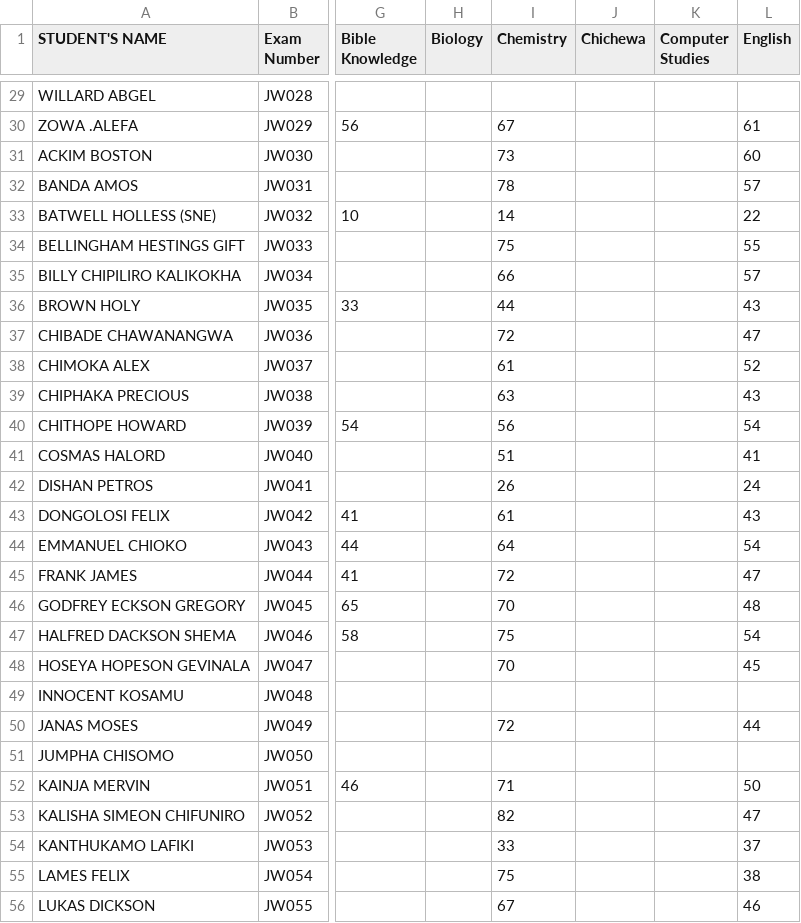
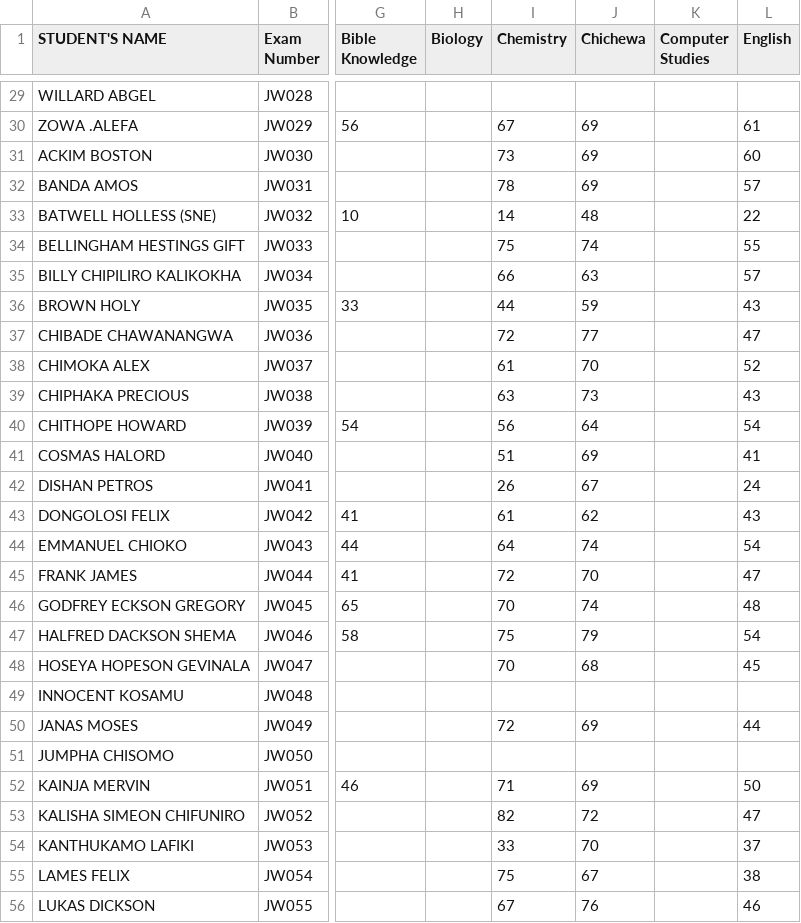
Before and after one commit to enitac/n, a CSV file: form1.csv, drawn as a sheet; only a part is shown, gaps mark what is left out; the diff covers the shown part only; the diff names each change by its address in the sheet, - before the commit and + after, or states it on an @@ line.

Commit message:
Update: form1 - Chichewa (8/12/2026, 6:13:34 PM)

```diff
--- a/form1.csv
+++ b/form1.csv
-J30:J32 (Chichewa): (empty)
+J30:J32 (Chichewa): 69
-J33 (Chichewa): (empty)
+J33 (Chichewa): 48
-J34 (Chichewa): (empty)
+J34 (Chichewa): 74
-J35 (Chichewa): (empty)
+J35 (Chichewa): 63
-J36 (Chichewa): (empty)
+J36 (Chichewa): 59
-J37 (Chichewa): (empty)
+J37 (Chichewa): 77
-J38 (Chichewa): (empty)
+J38 (Chichewa): 70
-J39 (Chichewa): (empty)
+J39 (Chichewa): 73
-J40 (Chichewa): (empty)
+J40 (Chichewa): 64
-J41 (Chichewa): (empty)
+J41 (Chichewa): 69
-J42 (Chichewa): (empty)
+J42 (Chichewa): 67
-J43 (Chichewa): (empty)
+J43 (Chichewa): 62
-J44 (Chichewa): (empty)
+J44 (Chichewa): 74
-J45 (Chichewa): (empty)
+J45 (Chichewa): 70
-J46 (Chichewa): (empty)
+J46 (Chichewa): 74
-J47 (Chichewa): (empty)
+J47 (Chichewa): 79
-J48 (Chichewa): (empty)
+J48 (Chichewa): 68
-J50 (Chichewa): (empty)
+J50 (Chichewa): 69
-J52 (Chichewa): (empty)
+J52 (Chichewa): 69
-J53 (Chichewa): (empty)
+J53 (Chichewa): 72
-J54 (Chichewa): (empty)
+J54 (Chichewa): 70
-J55 (Chichewa): (empty)
+J55 (Chichewa): 67
-J56 (Chichewa): (empty)
+J56 (Chichewa): 76
```
Also changed, not shown: 38 edited cells elsewhere in this file.
